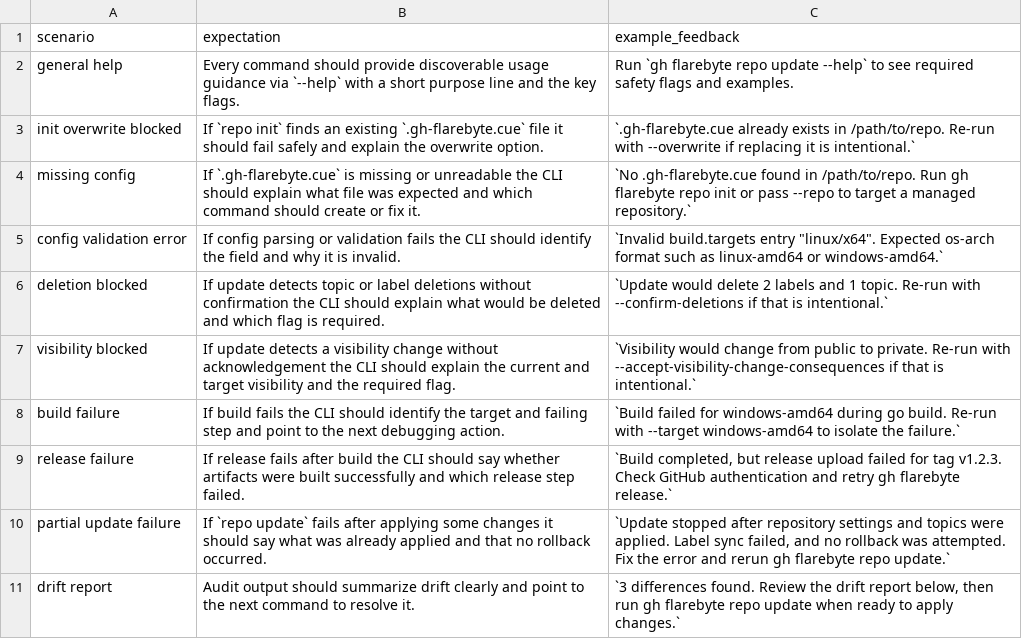
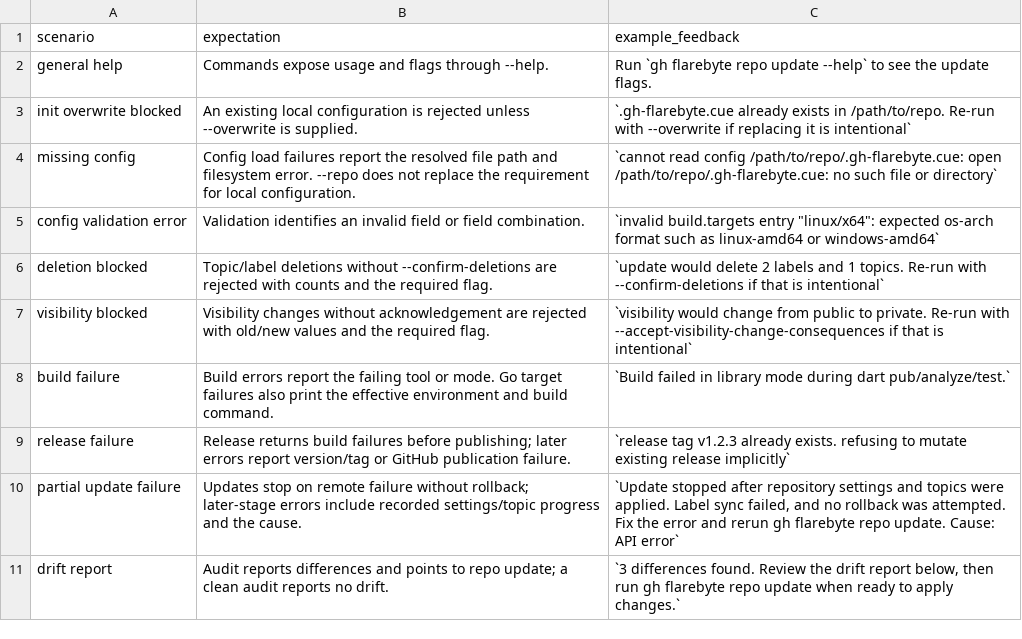
Before and after one commit to flarebyte/gh-flarebyte, a CSV file: doc/design-meta/examples/command-feedback.csv, drawn as a sheet.

```diff
--- a/doc/design-meta/examples/command-feedback.csv
+++ b/doc/design-meta/examples/command-feedback.csv
@@ -1,11 +1,11 @@
 scenario,expectation,example_feedback
-"general help","Every command should provide discoverable usage guidance via `--help` with a short purpose line and the key flags.","Run `gh flarebyte repo update --help` to see required safety flags and examples."
-"init overwrite blocked","If `repo init` finds an existing `.gh-flarebyte.cue` file it should fail safely and explain the overwrite option.","`.gh-flarebyte.cue already exists in /path/to/repo. Re-run with --overwrite if replacing it is intentional.`"
-"missing config","If `.gh-flarebyte.cue` is missing or unreadable the CLI should explain what file was expected and which command should create or fix it.","`No .gh-flarebyte.cue found in /path/to/repo. Run gh flarebyte repo init or pass --repo to target a managed repository.`"
-"config validation error","If config parsing or validation fails the CLI should identify the field and why it is invalid.","`Invalid build.targets entry ""linux/x64"". Expected os-arch format such as linux-amd64 or windows-amd64.`"
-"deletion blocked","If update detects topic or label deletions without confirmation the CLI should explain what would be deleted and which flag is required.","`Update would delete 2 labels and 1 topic. Re-run with --confirm-deletions if that is intentional.`"
-"visibility blocked","If update detects a visibility change without acknowledgement the CLI should explain the current and target visibility and the required flag.","`Visibility would change from public to private. Re-run with --accept-visibility-change-consequences if that is intentional.`"
-"build failure","If build fails the CLI should identify the target and failing step and point to the next debugging action.","`Build failed for windows-amd64 during go build. Re-run with --target windows-amd64 to isolate the failure.`"
-"release failure","If release fails after build the CLI should say whether artifacts were built successfully and which release step failed.","`Build completed, but release upload failed for tag v1.2.3. Check GitHub authentication and retry gh flarebyte release.`"
-"partial update failure","If `repo update` fails after applying some changes it should say what was already applied and that no rollback occurred.","`Update stopped after repository settings and topics were applied. Label sync failed, and no rollback was attempted. Fix the error and rerun gh flarebyte repo update.`"
-"drift report","Audit output should summarize drift clearly and point to the next command to resolve it.","`3 differences found. Review the drift report below, then run gh flarebyte repo update when ready to apply changes.`"
+general help,Commands expose usage and flags through --help.,Run `gh flarebyte repo update --help` to see the update flags.
+init overwrite blocked,An existing local configuration is rejected unless --overwrite is supplied.,`.gh-flarebyte.cue already exists in /path/to/repo. Re-run with --overwrite if replacing it is intentional`
+missing config,Config load failures report the resolved file path and filesystem error. --repo does not replace the requirement for local configuration.,`cannot read config /path/to/repo/.gh-flarebyte.cue: open /path/to/repo/.gh-flarebyte.cue: no such file or directory`
+config validation error,Validation identifies an invalid field or field combination.,"`invalid build.targets entry ""linux/x64"": expected os-arch format such as linux-amd64 or windows-amd64`"
+deletion blocked,Topic/label deletions without --confirm-deletions are rejected with counts and the required flag.,`update would delete 2 labels and 1 topics. Re-run with --confirm-deletions if that is intentional`
+visibility blocked,Visibility changes without acknowledgement are rejected with old/new values and the required flag.,`visibility would change from public to private. Re-run with --accept-visibility-change-consequences if that is intentional`
+build failure,Build errors report the failing tool or mode. Go target failures also print the effective environment and build command.,`Build failed in library mode during dart pub/analyze/test.`
+release failure,Release returns build failures before publishing; later errors report version/tag or GitHub publication failure.,`release tag v1.2.3 already exists. refusing to mutate existing release implicitly`
+partial update failure,Updates stop on remote failure without rollback; later-stage errors include recorded settings/topic progress and the cause.,"`Update stopped after repository settings and topics were applied. Label sync failed, and no rollback was attempted. Fix the error and rerun gh flarebyte repo update. Cause: API error`"
+drift report,Audit reports differences and points to repo update; a clean audit reports no drift.,"`3 differences found. Review the drift report below, then run gh flarebyte repo update when ready to apply changes.`"
```
Also changed, not shown: doc/design-meta/examples/command-flags.csv, doc/design-meta/examples/command-matrix.csv, 12 other files.
